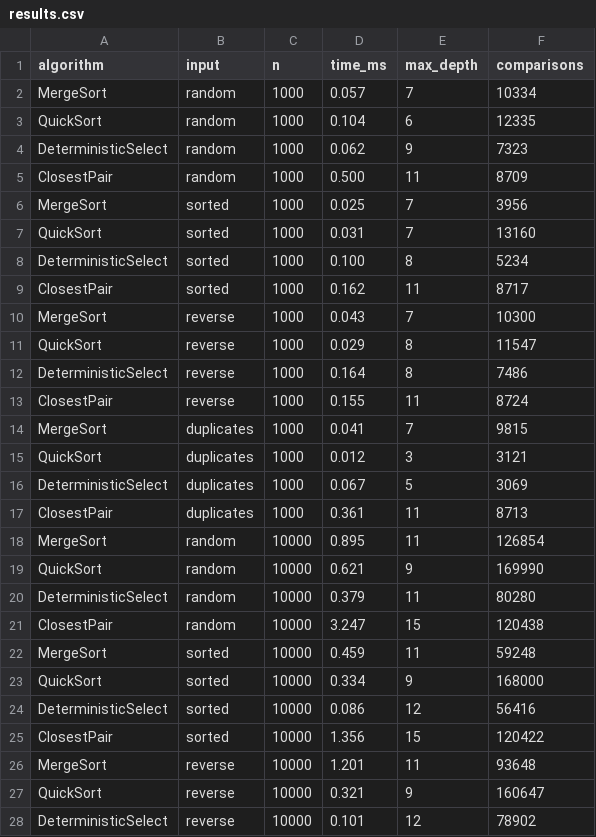
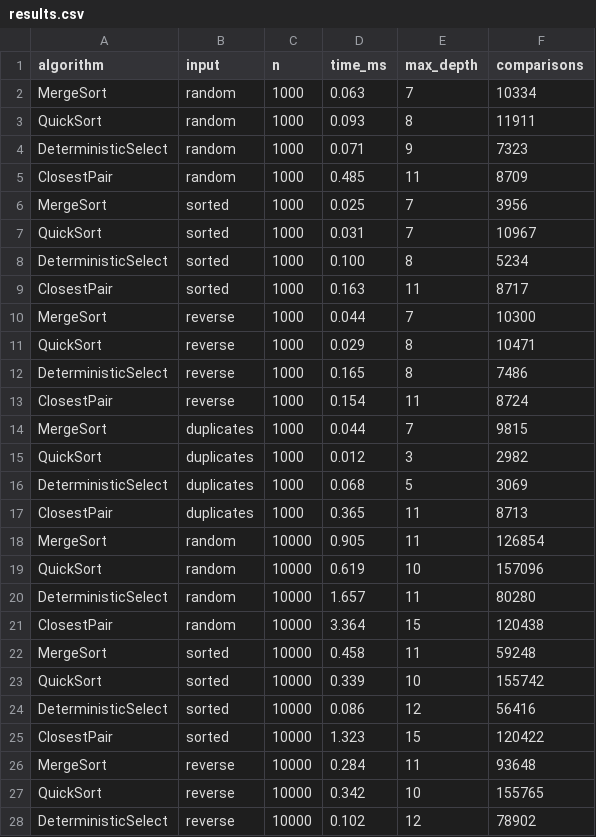
Before and after one commit to alihzzz/DAA_Assingment1, a CSV file: results/results.csv, drawn as a sheet; only a part is shown; the diff covers the shown part only.

```diff
--- a/results/results.csv
+++ b/results/results.csv
@@ -1,28 +1,28 @@
 algorithm,input,n,time_ms,max_depth,comparisons
-MergeSort,random,1000,0.057,7,10334
-QuickSort,random,1000,0.104,6,12335
-DeterministicSelect,random,1000,0.062,9,7323
-ClosestPair,random,1000,0.500,11,8709
+MergeSort,random,1000,0.063,7,10334
+QuickSort,random,1000,0.093,8,11911
+DeterministicSelect,random,1000,0.071,9,7323
+ClosestPair,random,1000,0.485,11,8709
 MergeSort,sorted,1000,0.025,7,3956
-QuickSort,sorted,1000,0.031,7,13160
+QuickSort,sorted,1000,0.031,7,10967
 DeterministicSelect,sorted,1000,0.100,8,5234
-ClosestPair,sorted,1000,0.162,11,8717
-MergeSort,reverse,1000,0.043,7,10300
-QuickSort,reverse,1000,0.029,8,11547
-DeterministicSelect,reverse,1000,0.164,8,7486
-ClosestPair,reverse,1000,0.155,11,8724
-MergeSort,duplicates,1000,0.041,7,9815
-QuickSort,duplicates,1000,0.012,3,3121
-DeterministicSelect,duplicates,1000,0.067,5,3069
-ClosestPair,duplicates,1000,0.361,11,8713
-MergeSort,random,10000,0.895,11,126854
-QuickSort,random,10000,0.621,9,169990
-DeterministicSelect,random,10000,0.379,11,80280
-ClosestPair,random,10000,3.247,15,120438
-MergeSort,sorted,10000,0.459,11,59248
-QuickSort,sorted,10000,0.334,9,168000
+ClosestPair,sorted,1000,0.163,11,8717
+MergeSort,reverse,1000,0.044,7,10300
+QuickSort,reverse,1000,0.029,8,10471
+DeterministicSelect,reverse,1000,0.165,8,7486
+ClosestPair,reverse,1000,0.154,11,8724
+MergeSort,duplicates,1000,0.044,7,9815
+QuickSort,duplicates,1000,0.012,3,2982
+DeterministicSelect,duplicates,1000,0.068,5,3069
+ClosestPair,duplicates,1000,0.365,11,8713
+MergeSort,random,10000,0.905,11,126854
+QuickSort,random,10000,0.619,10,157096
+DeterministicSelect,random,10000,1.657,11,80280
+ClosestPair,random,10000,3.364,15,120438
+MergeSort,sorted,10000,0.458,11,59248
+QuickSort,sorted,10000,0.339,10,155742
 DeterministicSelect,sorted,10000,0.086,12,56416
-ClosestPair,sorted,10000,1.356,15,120422
-MergeSort,reverse,10000,1.201,11,93648
-QuickSort,reverse,10000,0.321,9,160647
-DeterministicSelect,reverse,10000,0.101,12,78902
+ClosestPair,sorted,10000,1.323,15,120422
+MergeSort,reverse,10000,0.284,11,93648
+QuickSort,reverse,10000,0.342,10,155765
+DeterministicSelect,reverse,10000,0.102,12,78902
```
Also changed, not shown: 92 edited cells elsewhere in this file, 5 other files.
